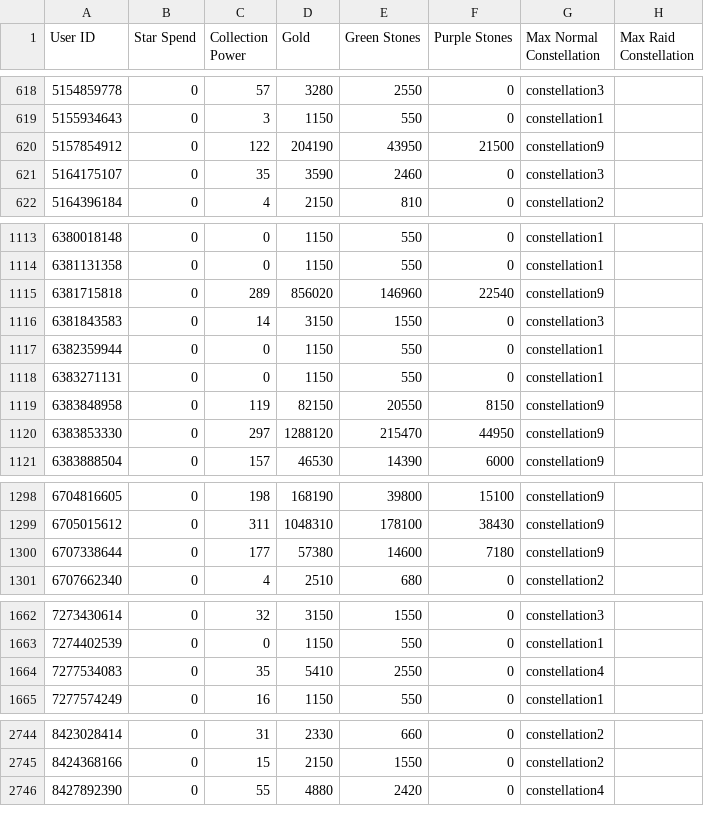
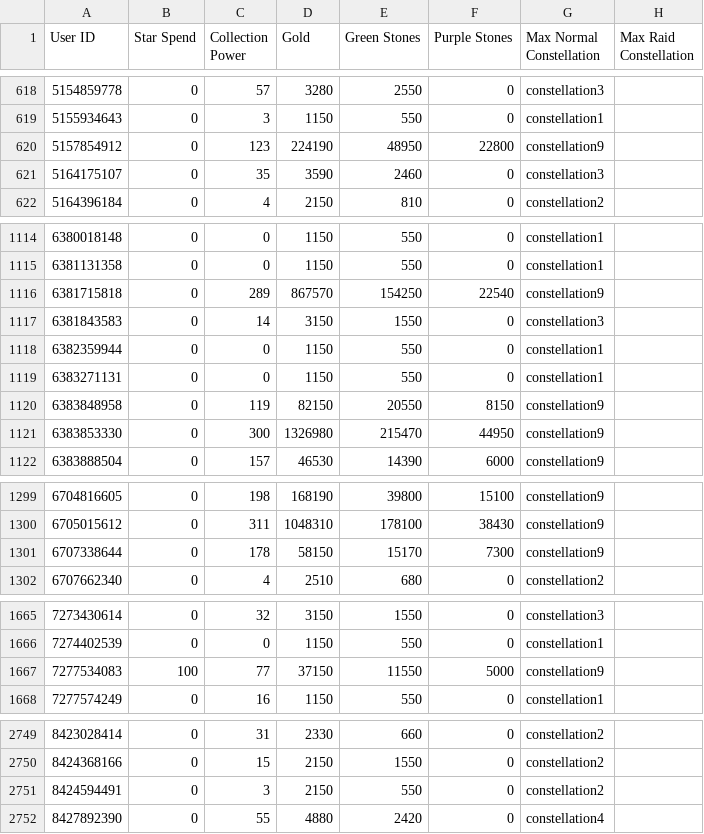
Before and after one commit to a-bormotov/tg_pixel, a CSV file: Uncharted/UnchartedUsers.csv, drawn as a sheet; only a part is shown, gaps mark what is left out; the diff covers the shown part only.

```diff
--- a/Uncharted/UnchartedUsers.csv
+++ b/Uncharted/UnchartedUsers.csv
@@ -619,3 +619,3 @@ User ID,Star Spend,Collection Power,Gold,Green Stones,Purple Stones,Max Normal C
 5155934643,0,3,1150,550,0,constellation1,
-5157854912,0,122,204190,43950,21500,constellation9,
+5157854912,0,123,224190,48950,22800,constellation9,
 5164175107,0,35,3590,2460,0,constellation3,
@@ -1114,3 +1115,3 @@ User ID,Star Spend,Collection Power,Gold,Green Stones,Purple Stones,Max Normal C
 6381131358,0,0,1150,550,0,constellation1,
-6381715818,0,289,856020,146960,22540,constellation9,
+6381715818,0,289,867570,154250,22540,constellation9,
 6381843583,0,14,3150,1550,0,constellation3,
@@ -1119,3 +1120,3 @@ User ID,Star Spend,Collection Power,Gold,Green Stones,Purple Stones,Max Normal C
 6383848958,0,119,82150,20550,8150,constellation9,
-6383853330,0,297,1288120,215470,44950,constellation9,
+6383853330,0,300,1326980,215470,44950,constellation9,
 6383888504,0,157,46530,14390,6000,constellation9,
@@ -1299,3 +1300,3 @@ User ID,Star Spend,Collection Power,Gold,Green Stones,Purple Stones,Max Normal C
 6705015612,0,311,1048310,178100,38430,constellation9,
-6707338644,0,177,57380,14600,7180,constellation9,
+6707338644,0,178,58150,15170,7300,constellation9,
 6707662340,0,4,2510,680,0,constellation2,
@@ -1663,3 +1666,3 @@ User ID,Star Spend,Collection Power,Gold,Green Stones,Purple Stones,Max Normal C
 7274402539,0,0,1150,550,0,constellation1,
-7277534083,0,35,5410,2550,0,constellation4,
+7277534083,100,77,37150,11550,5000,constellation9,
 7277574249,0,16,1150,550,0,constellation1,
@@ -2745,2 +2750,3 @@ User ID,Star Spend,Collection Power,Gold,Green Stones,Purple Stones,Max Normal C
 8424368166,0,15,2150,1550,0,constellation2,
+8424594491,0,3,2150,550,0,constellation2,
 8427892390,0,55,4880,2420,0,constellation4,
```
Also changed, not shown: 5 added rows and 22 edited cells elsewhere in this file.
